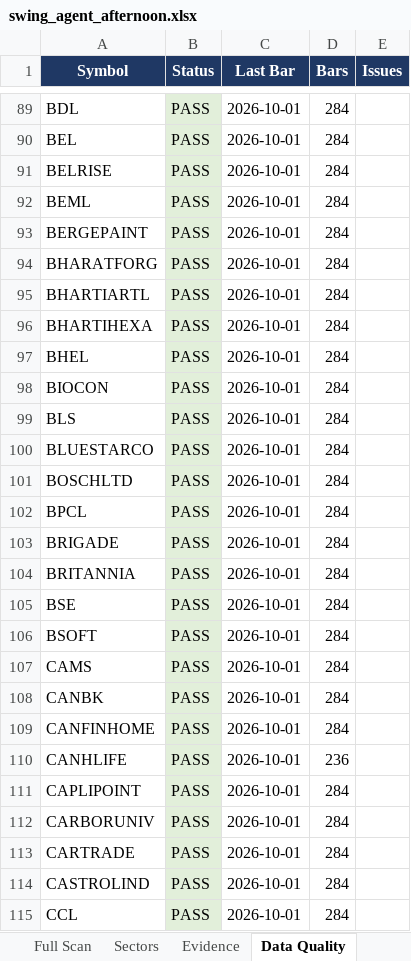
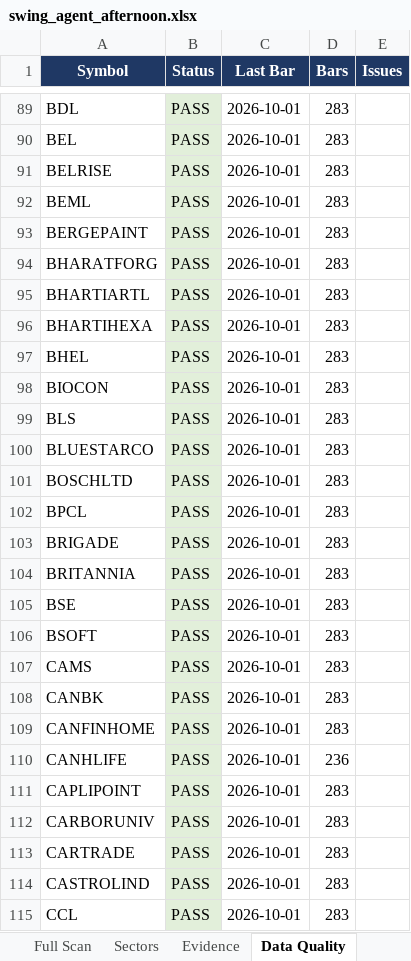
Before and after one commit to KGR1516/srikanth-swing-trade-agent, an Excel workbook: data/output/history/2026-10-01/swing_agent_afternoon.xlsx, sheet Data Quality, drawn as a sheet; only a part is shown, gaps mark what is left out; values as stored, in another font and other column widths than the file's, no borders; the diff covers the shown part only; the diff names each change by its address in the sheet, - before the commit and + after, or states it on an @@ line.

```diff
--- a/data/output/history/2026-10-01/swing_agent_afternoon.xlsx (sheet Data Quality)
+++ b/data/output/history/2026-10-01/swing_agent_afternoon.xlsx (sheet Data Quality)
-D89:D109 (Bars): 284
+D89:D109 (Bars): 283
-D111:D115 (Bars): 284
+D111:D115 (Bars): 283
```
Also changed, not shown: 443 edited cells elsewhere in this sheet, sheet Full Scan, sheet Evidence, sheet Summary, sheet Watchlist, data/output/swing_agent.xlsx, 3 other files.
